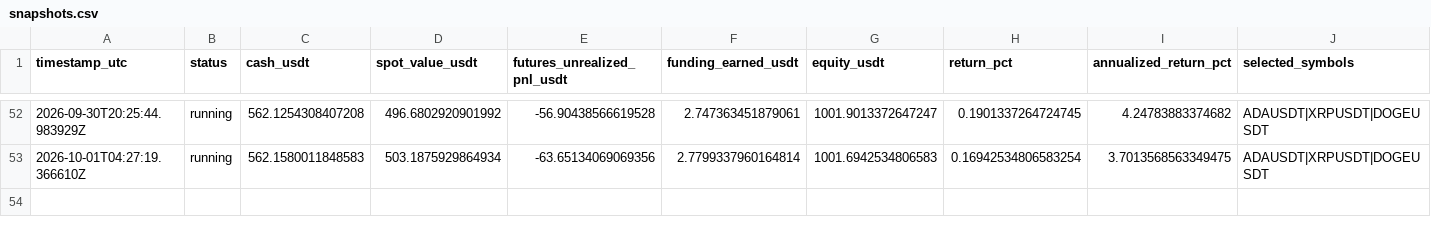
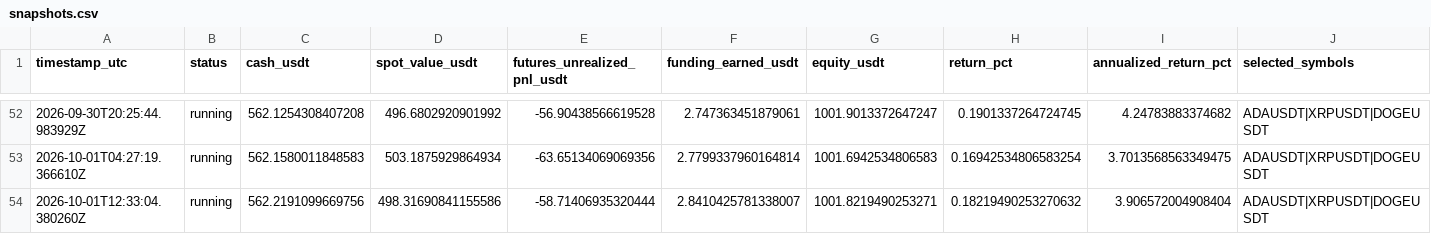
Before and after one commit to sirbob1998-eng/bitunix-paper-test, a CSV file: paper_test/snapshots.csv, drawn as a sheet; only a part is shown, gaps mark what is left out; rows hold the shown columns only; the diff names each change by its address in the sheet, - before the commit and + after, or states it on an @@ line.

```diff
--- a/paper_test/snapshots.csv
+++ b/paper_test/snapshots.csv
+row 54: 2026-10-01T12:33:04.380260Z | running | 562.2191099669756 | 498.31690841155586 | -58.71406935320444 | 2.8410425781338007 | 1001.8219490253271 | 0.18219490253270632 | 3.906572004908404 | ADAUSDT|XRPUSDT|DOGEUSDT
```
Also changed, not shown: paper_test/funding.csv, paper_test/market_snapshots.csv, 1 other file.
